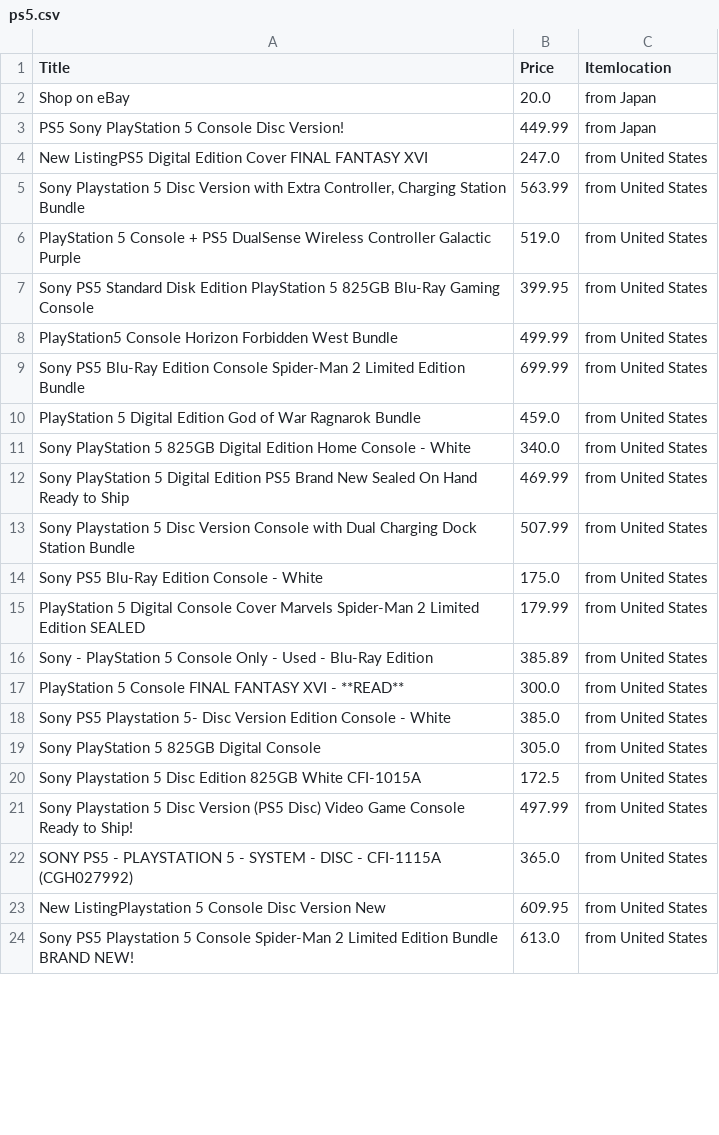
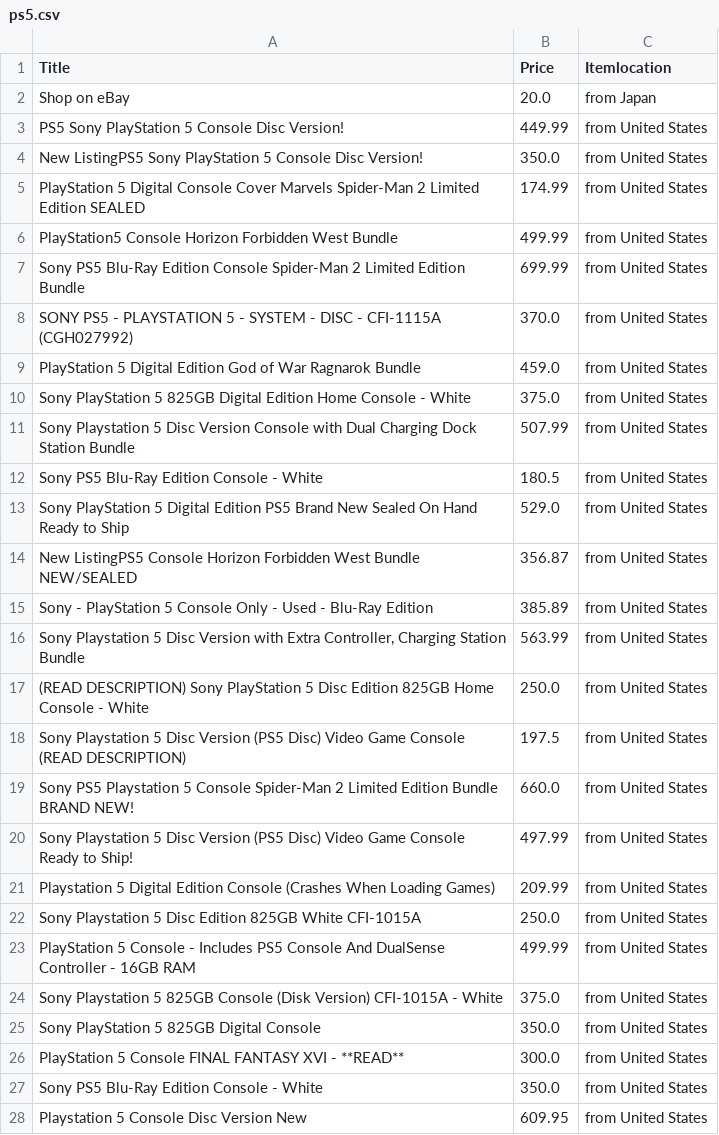
Before and after one commit to VR-Blackbird/python, a CSV file: web/ps5.csv, drawn as a sheet; only a part is shown; the diff covers the shown part only.

```diff
--- a/web/ps5.csv
+++ b/web/ps5.csv
@@ -2,23 +2,27 @@ Title,Price,Itemlocation
 Shop on eBay,20.0,from Japan
-PS5 Sony PlayStation 5 Console Disc Version!,449.99,from Japan
-New ListingPS5 Digital Edition Cover FINAL FANTASY XVI,247.0,from United States
-"Sony Playstation 5 Disc Version with Extra Controller, Charging Station Bundle",563.99,from United States
-PlayStation 5 Console + PS5 DualSense Wireless Controller Galactic Purple,519.0,from United States
-Sony PS5 Standard Disk Edition PlayStation 5 825GB Blu-Ray Gaming Console,399.95,from United States
+PS5 Sony PlayStation 5 Console Disc Version!,449.99,from United States
+New ListingPS5 Sony PlayStation 5 Console Disc Version!,350.0,from United States
+PlayStation 5 Digital Console Cover Marvels Spider-Man 2 Limited Edition SEALED,174.99,from United States
 PlayStation5 Console Horizon Forbidden West Bundle,499.99,from United States
 Sony PS5 Blu-Ray Edition Console Spider-Man 2 Limited Edition Bundle,699.99,from United States
+SONY PS5 - PLAYSTATION 5 - SYSTEM - DISC - CFI-1115A (CGH027992),370.0,from United States
 PlayStation 5 Digital Edition God of War Ragnarok Bundle,459.0,from United States
-Sony PlayStation 5 825GB Digital Edition Home Console - White,340.0,from United States
-Sony PlayStation 5 Digital Edition PS5 Brand New Sealed On Hand Ready to Ship,469.99,from United States
+Sony PlayStation 5 825GB Digital Edition Home Console - White,375.0,from United States
 Sony Playstation 5 Disc Version Console with Dual Charging Dock Station Bundle,507.99,from United States
-Sony PS5 Blu-Ray Edition Console - White,175.0,from United States
-PlayStation 5 Digital Console Cover Marvels Spider-Man 2 Limited Edition SEALED,179.99,from United States
+Sony PS5 Blu-Ray Edition Console - White,180.5,from United States
+Sony PlayStation 5 Digital Edition PS5 Brand New Sealed On Hand Ready to Ship,529.0,from United States
+New ListingPS5 Console Horizon Forbidden West Bundle NEW/SEALED,356.87,from United States
 Sony - PlayStation 5 Console Only - Used - Blu-Ray Edition,385.89,from United States
+"Sony Playstation 5 Disc Version with Extra Controller, Charging Station Bundle",563.99,from United States
+(READ DESCRIPTION) Sony PlayStation 5 Disc Edition 825GB Home Console - White,250.0,from United States
+Sony Playstation 5 Disc Version (PS5 Disc) Video Game Console (READ DESCRIPTION),197.5,from United States
+Sony PS5 Playstation 5 Console Spider-Man 2 Limited Edition Bundle BRAND NEW!,660.0,from United States
+Sony Playstation 5 Disc Version (PS5 Disc) Video Game Console Ready to Ship!,497.99,from United States
+Playstation 5 Digital Edition Console (Crashes When Loading Games),209.99,from United States
+Sony Playstation 5 Disc Edition 825GB White CFI-1015A,250.0,from United States
+PlayStation 5 Console - Includes PS5 Console And DualSense Controller - 16GB RAM,499.99,from United States
+Sony Playstation 5 825GB Console (Disk Version) CFI-1015A - White,375.0,from United States
+Sony PlayStation 5 825GB Digital Console,350.0,from United States
 PlayStation 5 Console FINAL FANTASY XVI - **READ**,300.0,from United States
-Sony PS5 Playstation 5- Disc Version Edition Console - White,385.0,from United States
-Sony PlayStation 5 825GB Digital Console,305.0,from United States
-Sony Playstation 5 Disc Edition 825GB White CFI-1015A,172.5,from United States
-Sony Playstation 5 Disc Version (PS5 Disc) Video Game Console Ready to Ship!,497.99,from United States
-SONY PS5 - PLAYSTATION 5 - SYSTEM - DISC - CFI-1115A (CGH027992),365.0,from United States
-New ListingPlaystation 5 Console Disc Version New,609.95,from United States
-Sony PS5 Playstation 5 Console Spider-Man 2 Limited Edition Bundle BRAND NEW!,613.0,from United States
+Sony PS5 Blu-Ray Edition Console - White,350.0,from United States
+Playstation 5 Console Disc Version New,609.95,from United States
```
Also changed, not shown: 6 added rows elsewhere in this file, 1 other file.
